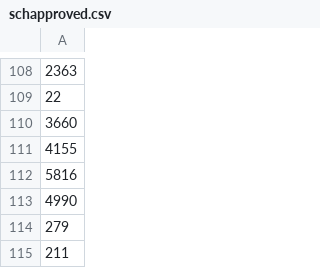
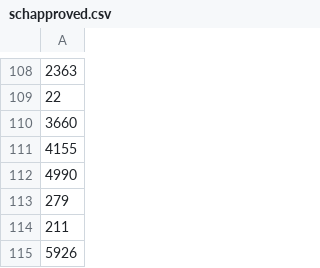
Before and after one commit to spapadakis/gredu-labs-testbed, a CSV file: module/application_form/data/schapproved.csv, drawn as a sheet; only a part is shown, gaps mark what is left out; the shorter side is filled out with more unchanged rows.

```diff
--- a/module/application_form/data/schapproved.csv
+++ b/module/application_form/data/schapproved.csv
@@ -111,3 +111,2 @@
 4155
-5816
 4990
```
Also changed, not shown: 1 other file.
